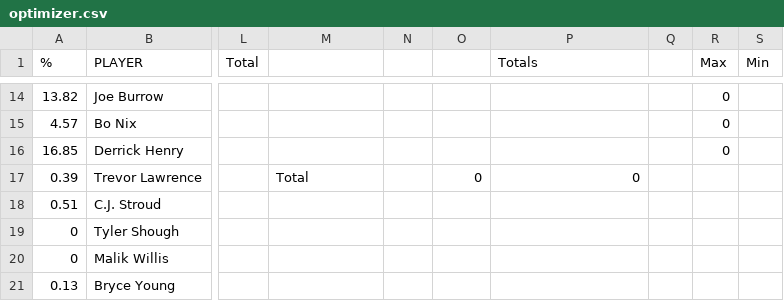
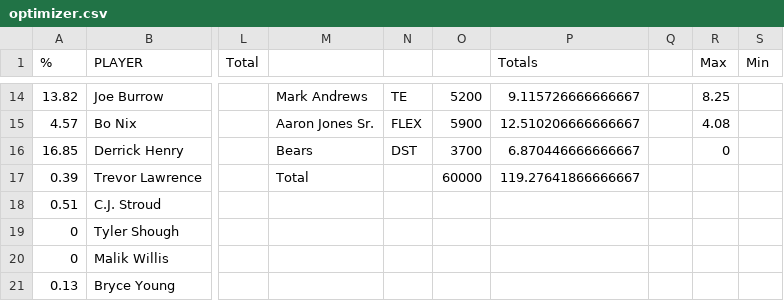
Before and after one commit to nocompharrison/MLB-HR-Model, a CSV file: NFL/optimizer.csv, drawn as a sheet; only a part is shown, gaps mark what is left out; the diff covers the shown part only; the diff names each change by its address in the sheet, - before the commit and + after, or states it on an @@ line.

```diff
--- a/NFL/optimizer.csv
+++ b/NFL/optimizer.csv
-M14: (empty)
+M14: Mark Andrews
-N14: (empty)
+N14: TE
-O14: (empty)
+O14: 5200
-P14 (Totals): (empty)
+P14 (Totals): 9.115726666666667
-R14 (Max): 0
+R14 (Max): 8.25
-M15: (empty)
+M15: Aaron Jones Sr.
-N15: (empty)
+N15: FLEX
-O15: (empty)
+O15: 5900
-P15 (Totals): (empty)
+P15 (Totals): 12.510206666666667
-R15 (Max): 0
+R15 (Max): 4.08
-M16: (empty)
+M16: Bears
-N16: (empty)
+N16: DST
-O16: (empty)
+O16: 3700
-P16 (Totals): (empty)
+P16 (Totals): 6.870446666666667
-O17: 0
+O17: 60000
-P17 (Totals): 0
+P17 (Totals): 119.27641866666667
```
Also changed, not shown: 35 edited cells elsewhere in this file.
